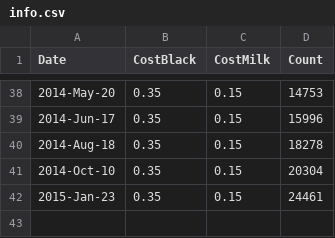
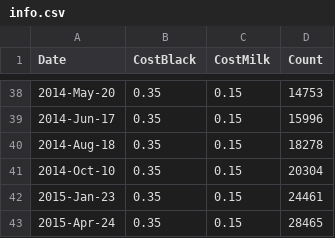
Before and after one commit to lmguzman/CoffeeCoop, a CSV file: coffee_database/info.csv, drawn as a sheet; only a part is shown, gaps mark what is left out; the diff names each change by its address in the sheet, - before the commit and + after, or states it on an @@ line.

Commit message:
added info for jan-apr

```diff
--- a/coffee_database/info.csv
+++ b/coffee_database/info.csv
+row 43: 2015-Apr-24 | 0.35 | 0.15 | 28465
```
